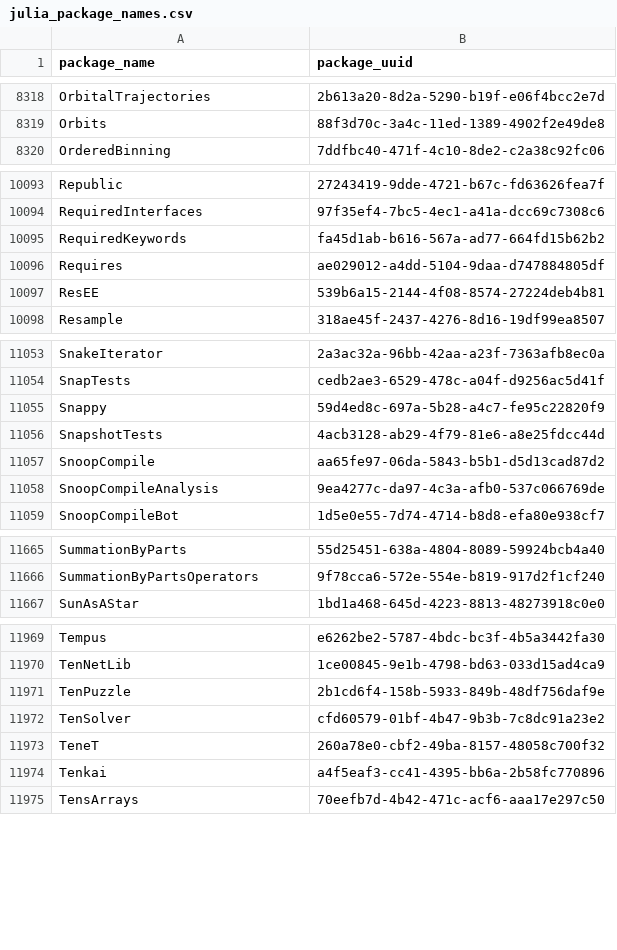
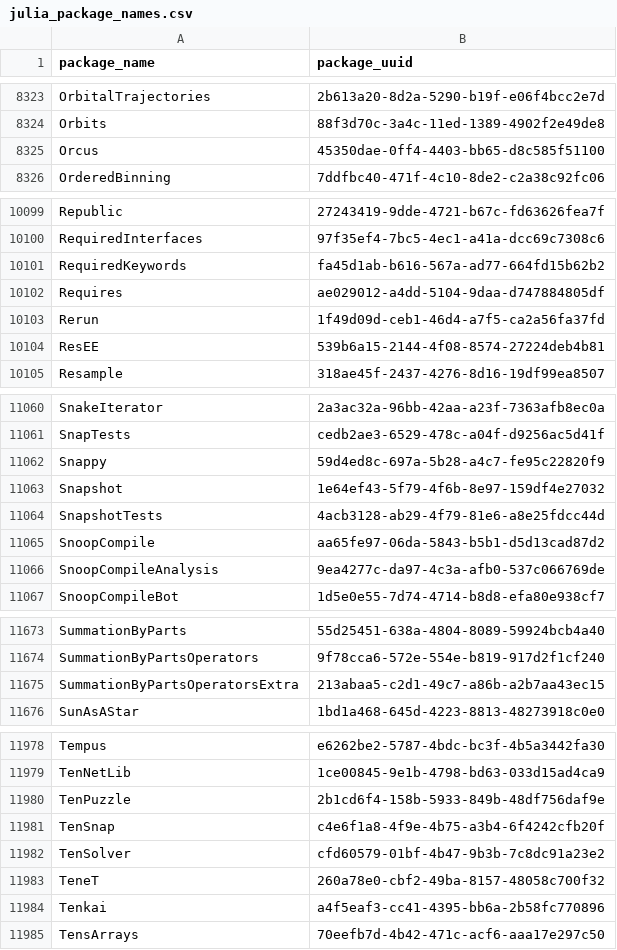
Before and after one commit to analyticsinmotion/julia-packages-data, a CSV file: data/julia_package_names.csv, drawn as a sheet; only a part is shown, gaps mark what is left out; the diff covers the shown part only; the diff names each change by its address in the sheet, - before the commit and + after, or states it on an @@ line.

```diff
--- a/data/julia_package_names.csv
+++ b/data/julia_package_names.csv
+row 8325: Orcus | 45350dae-0ff4-4403-bb65-d8c585f51100
+row 10103: Rerun | 1f49d09d-ceb1-46d4-a7f5-ca2a56fa37fd
+row 11063: Snapshot | 1e64ef43-5f79-4f6b-8e97-159df4e27032
+row 11675: SummationByPartsOperatorsExtra | 213abaa5-c2d1-49c7-a86b-a2b7aa43ec15
+row 11981: TenSnap | c4e6f1a8-4f9e-4b75-a3b4-6f4242cfb20f
```
Also changed, not shown: 6 added rows elsewhere in this file.
